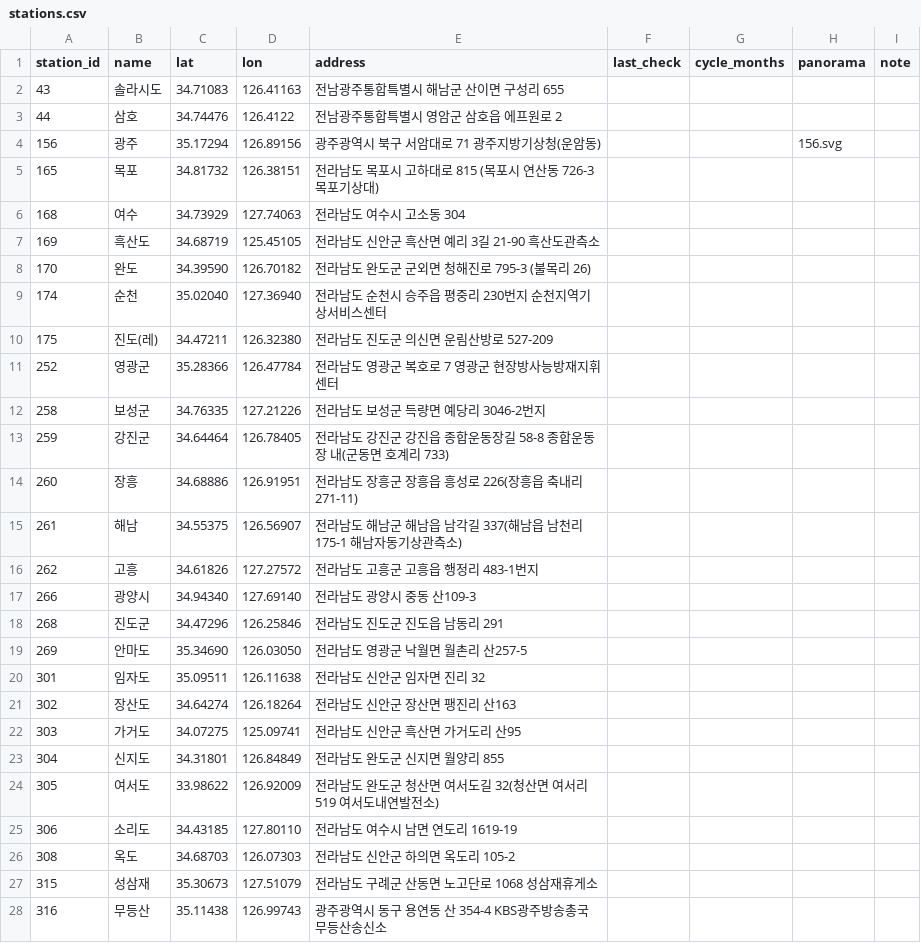
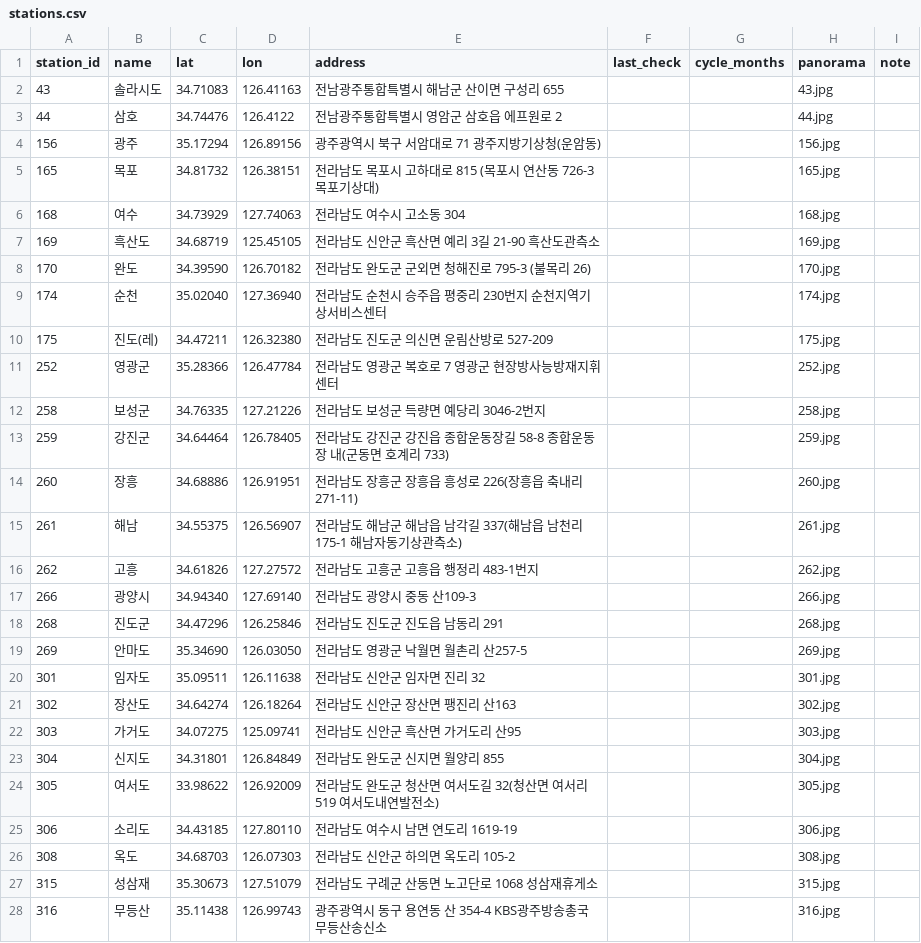
Before and after one commit to sukjashin/weather-station-map, a CSV file: data/stations.csv, drawn as a sheet; only a part is shown; the diff covers the shown part only.

```diff
--- a/data/stations.csv
+++ b/data/stations.csv
@@ -1,28 +1,28 @@
 station_id,name,lat,lon,address,last_check,cycle_months,panorama,note
-43,솔라시도,34.71083,126.41163,전남광주통합특별시 해남군 산이면 구성리 655,,,,
-44,삼호,34.74476,126.4122,전남광주통합특별시 영암군 삼호읍 에프원로 2,,,,
-156,광주,35.17294,126.89156,광주광역시 북구 서암대로 71 광주지방기상청(운암동),,,156.svg,
-165,목포,34.81732,126.38151,전라남도 목포시 고하대로 815 (목포시 연산동 726-3 목포기상대),,,,
-168,여수,34.73929,127.74063,전라남도 여수시 고소동 304,,,,
-169,흑산도,34.68719,125.45105,전라남도 신안군 흑산면 예리 3길 21-90 흑산도관측소,,,,
-170,완도,34.39590,126.70182,전라남도 완도군 군외면 청해진로 795-3 (불목리 26),,,,
-174,순천,35.02040,127.36940,전라남도 순천시 승주읍 평중리 230번지 순천지역기상서비스센터,,,,
-175,진도(레),34.47211,126.32380,전라남도 진도군 의신면 운림산방로 527-209,,,,
-252,영광군,35.28366,126.47784,전라남도 영광군 복호로 7 영광군 현장방사능방재지휘센터,,,,
-258,보성군,34.76335,127.21226,전라남도 보성군 득량면 예당리 3046-2번지,,,,
-259,강진군,34.64464,126.78405,전라남도 강진군 강진읍 종합운동장길 58-8 종합운동장 내(군동면 호계리 733),,,,
-260,장흥,34.68886,126.91951,전라남도 장흥군 장흥읍 흥성로 226(장흥읍 축내리 271-11),,,,
-261,해남,34.55375,126.56907,전라남도 해남군 해남읍 남각길 337(해남읍 남천리 175-1 해남자동기상관측소),,,,
-262,고흥,34.61826,127.27572,전라남도 고흥군 고흥읍 행정리 483-1번지,,,,
-266,광양시,34.94340,127.69140,전라남도 광양시 중동 산109-3,,,,
-268,진도군,34.47296,126.25846,전라남도 진도군 진도읍 남동리 291,,,,
-269,안마도,35.34690,126.03050,전라남도 영광군 낙월면 월촌리 산257-5,,,,
-301,임자도,35.09511,126.11638,전라남도 신안군 임자면 진리 32,,,,
-302,장산도,34.64274,126.18264,전라남도 신안군 장산면 팽진리 산163,,,,
-303,가거도,34.07275,125.09741,전라남도 신안군 흑산면 가거도리 산95,,,,
-304,신지도,34.31801,126.84849,전라남도 완도군 신지면 월양리 855,,,,
-305,여서도,33.98622,126.92009,전라남도 완도군 청산면 여서도길 32(청산면 여서리 519 여서도내연발전소),,,,
-306,소리도,34.43185,127.80110,전라남도 여수시 남면 연도리 1619-19,,,,
-308,옥도,34.68703,126.07303,전라남도 신안군 하의면 옥도리 105-2,,,,
-315,성삼재,35.30673,127.51079,전라남도 구례군 산동면 노고단로 1068 성삼재휴게소,,,,
-316,무등산,35.11438,126.99743,광주광역시 동구 용연동 산 354-4 KBS광주방송총국 무등산송신소,,,,
+43,솔라시도,34.71083,126.41163,전남광주통합특별시 해남군 산이면 구성리 655,,,43.jpg,
+44,삼호,34.74476,126.4122,전남광주통합특별시 영암군 삼호읍 에프원로 2,,,44.jpg,
+156,광주,35.17294,126.89156,광주광역시 북구 서암대로 71 광주지방기상청(운암동),,,156.jpg,
+165,목포,34.81732,126.38151,전라남도 목포시 고하대로 815 (목포시 연산동 726-3 목포기상대),,,165.jpg,
+168,여수,34.73929,127.74063,전라남도 여수시 고소동 304,,,168.jpg,
+169,흑산도,34.68719,125.45105,전라남도 신안군 흑산면 예리 3길 21-90 흑산도관측소,,,169.jpg,
+170,완도,34.39590,126.70182,전라남도 완도군 군외면 청해진로 795-3 (불목리 26),,,170.jpg,
+174,순천,35.02040,127.36940,전라남도 순천시 승주읍 평중리 230번지 순천지역기상서비스센터,,,174.jpg,
+175,진도(레),34.47211,126.32380,전라남도 진도군 의신면 운림산방로 527-209,,,175.jpg,
+252,영광군,35.28366,126.47784,전라남도 영광군 복호로 7 영광군 현장방사능방재지휘센터,,,252.jpg,
+258,보성군,34.76335,127.21226,전라남도 보성군 득량면 예당리 3046-2번지,,,258.jpg,
+259,강진군,34.64464,126.78405,전라남도 강진군 강진읍 종합운동장길 58-8 종합운동장 내(군동면 호계리 733),,,259.jpg,
+260,장흥,34.68886,126.91951,전라남도 장흥군 장흥읍 흥성로 226(장흥읍 축내리 271-11),,,260.jpg,
+261,해남,34.55375,126.56907,전라남도 해남군 해남읍 남각길 337(해남읍 남천리 175-1 해남자동기상관측소),,,261.jpg,
+262,고흥,34.61826,127.27572,전라남도 고흥군 고흥읍 행정리 483-1번지,,,262.jpg,
+266,광양시,34.94340,127.69140,전라남도 광양시 중동 산109-3,,,266.jpg,
+268,진도군,34.47296,126.25846,전라남도 진도군 진도읍 남동리 291,,,268.jpg,
+269,안마도,35.34690,126.03050,전라남도 영광군 낙월면 월촌리 산257-5,,,269.jpg,
+301,임자도,35.09511,126.11638,전라남도 신안군 임자면 진리 32,,,301.jpg,
+302,장산도,34.64274,126.18264,전라남도 신안군 장산면 팽진리 산163,,,302.jpg,
+303,가거도,34.07275,125.09741,전라남도 신안군 흑산면 가거도리 산95,,,303.jpg,
+304,신지도,34.31801,126.84849,전라남도 완도군 신지면 월양리 855,,,304.jpg,
+305,여서도,33.98622,126.92009,전라남도 완도군 청산면 여서도길 32(청산면 여서리 519 여서도내연발전소),,,305.jpg,
+306,소리도,34.43185,127.80110,전라남도 여수시 남면 연도리 1619-19,,,306.jpg,
+308,옥도,34.68703,126.07303,전라남도 신안군 하의면 옥도리 105-2,,,308.jpg,
+315,성삼재,35.30673,127.51079,전라남도 구례군 산동면 노고단로 1068 성삼재휴게소,,,315.jpg,
+316,무등산,35.11438,126.99743,광주광역시 동구 용연동 산 354-4 KBS광주방송총국 무등산송신소,,,316.jpg,
```
Also changed, not shown: 73 edited cells elsewhere in this file, 3 other files.
